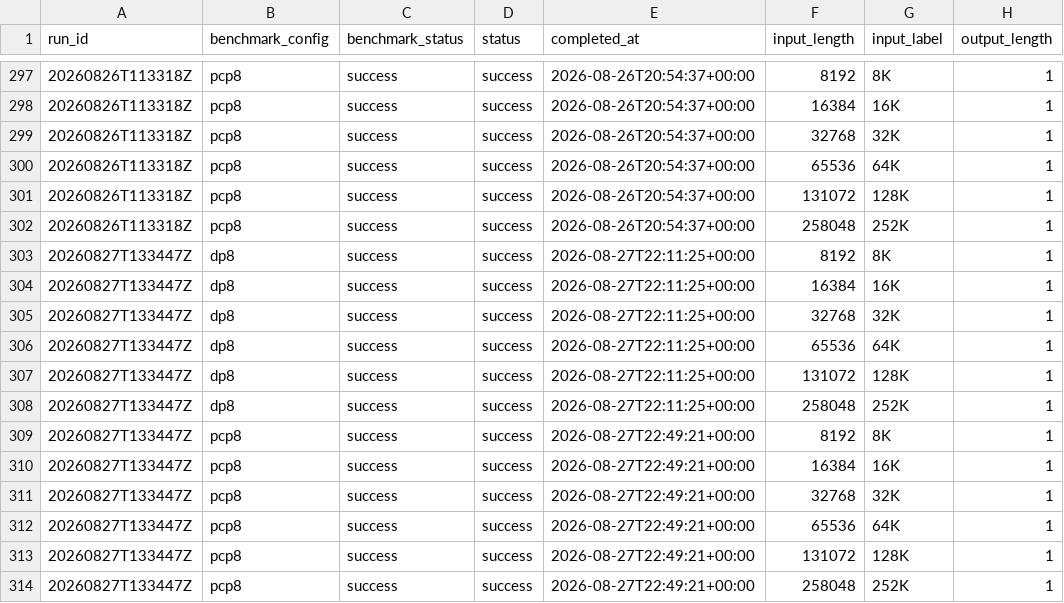
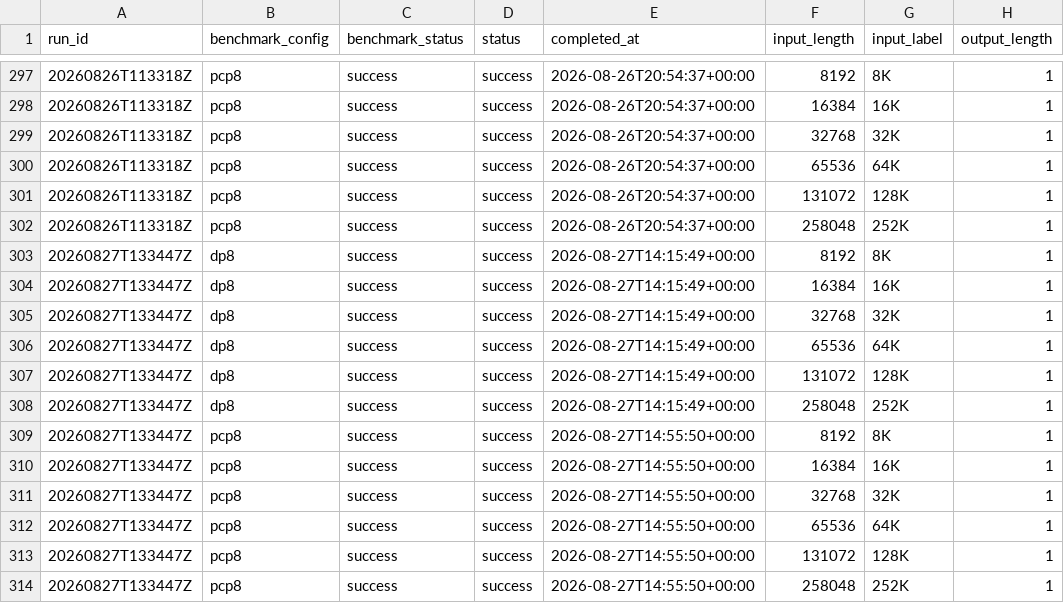
Before and after one commit to aios-tpu-infra/tpu_benchmark_daily, a CSV file: reports/prefill_ttft_history.csv, drawn as a sheet; only a part is shown, gaps mark what is left out; the diff names each change by its address in the sheet, - before the commit and + after, or states it on an @@ line.

Commit message:
Fix benchmark report timestamps on non-UTC hosts

```diff
--- a/reports/prefill_ttft_history.csv
+++ b/reports/prefill_ttft_history.csv
-E303:E308 (completed_at): 2026-08-27T22:11:25+00:00
+E303:E308 (completed_at): 2026-08-27T14:15:49+00:00
-E309:E314 (completed_at): 2026-08-27T22:49:21+00:00
+E309:E314 (completed_at): 2026-08-27T14:55:50+00:00
```
Also changed, not shown: reports/throughput_history.csv, 6 other files.
